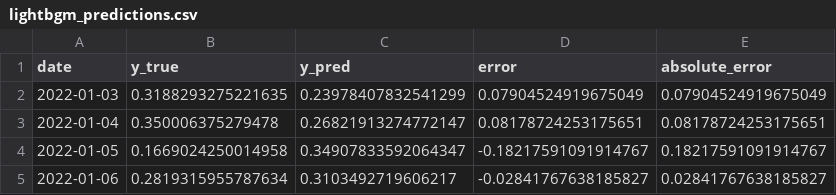
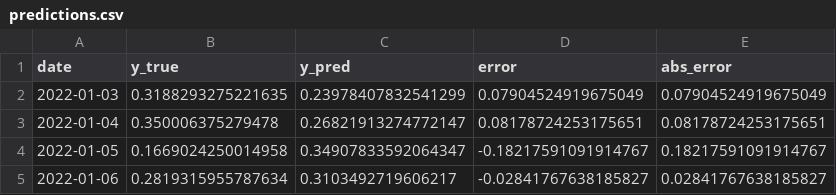
Before and after one commit to Lucie0124/Financial-Volatility-Forecasting, a CSV file: results/lightgbm/predictions.csv (was results/lightgbm/lightbgm_predictions.csv), drawn as a sheet; only a part is shown.

```diff
--- a/results/lightgbm/lightbgm_predictions.csv
+++ b/results/lightgbm/predictions.csv
@@ -1,2 +1,2 @@
-date,y_true,y_pred,error,absolute_error
+date,y_true,y_pred,error,abs_error
 2022-01-03,0.3188293275221635,0.23978407832541299,0.07904524919675049,0.07904524919675049
```
Also changed, not shown: results/lightgbm/results.csv, results/persistence/fold_results.csv, 12 other files.
